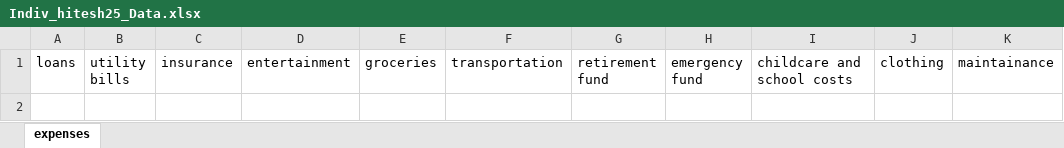
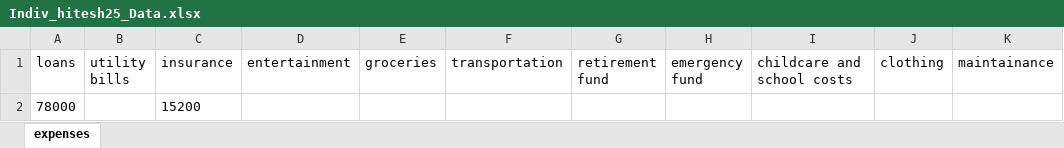
Before and after one commit to HiteshSoneji/Budget-Tracker-Website, an Excel workbook: budget_tracker_1/media/uploads/Indiv_hitesh25_Data.xlsx, sheet expenses, drawn as a sheet; values as stored, in another font and other column widths than the file's, no borders; the diff names each change by its address in the sheet, - before the commit and + after, or states it on an @@ line.

Commit message:
Add files via upload

```diff
--- a/budget_tracker_1/media/uploads/Indiv_hitesh25_Data.xlsx (sheet expenses)
+++ b/budget_tracker_1/media/uploads/Indiv_hitesh25_Data.xlsx (sheet expenses)
+row 2: 78000 |  | 15200
```
Also changed, not shown: 4 other files.
